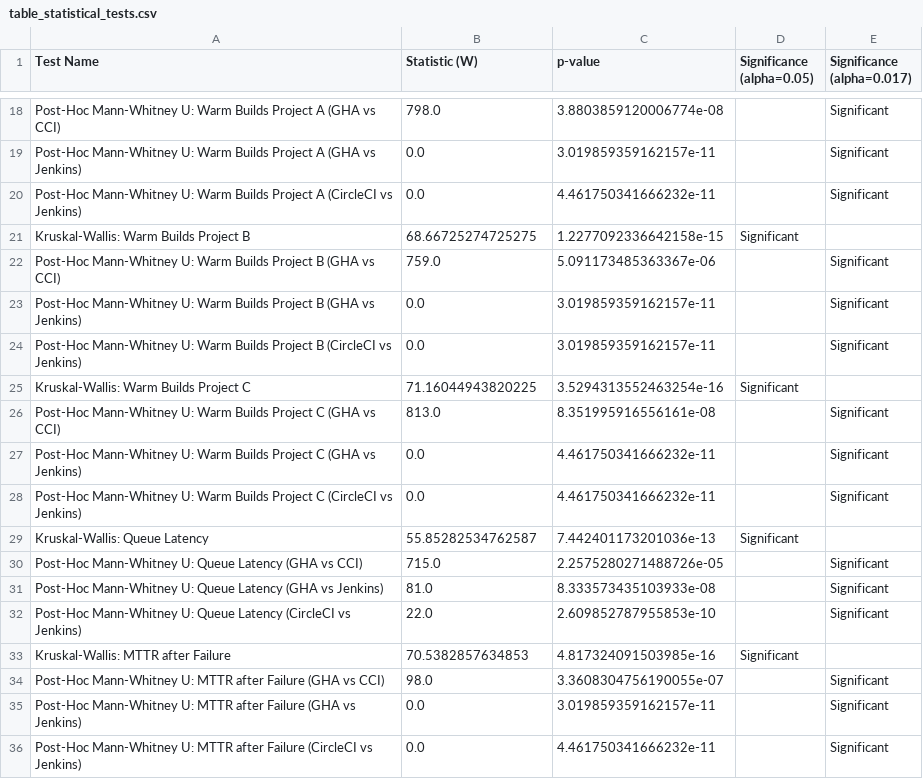
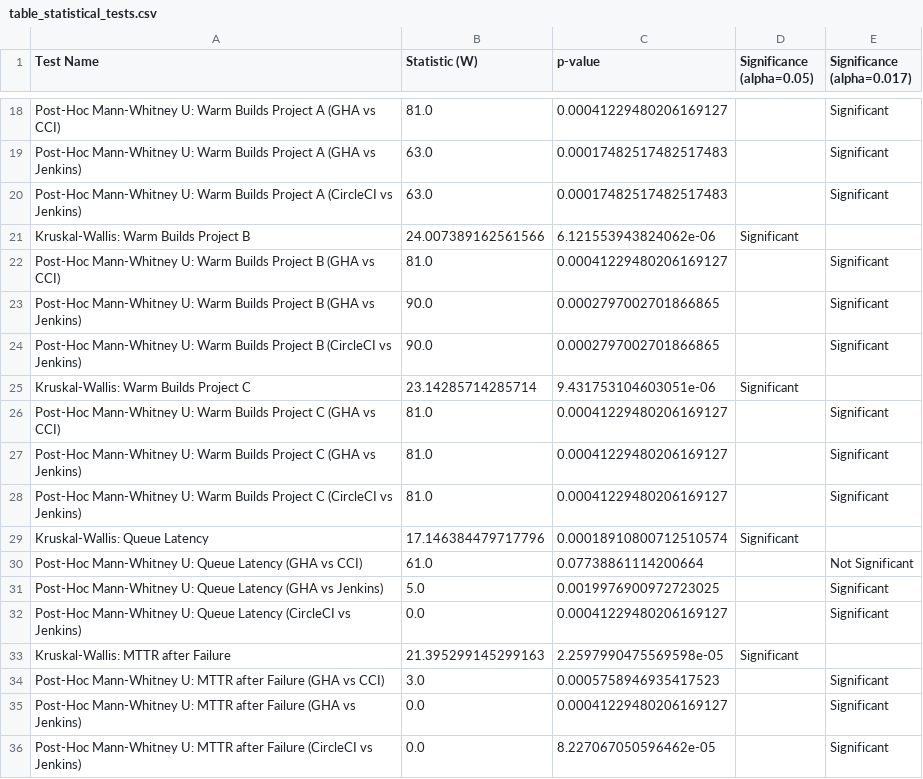
Before and after one commit to pudelroshan26-sudo/github_genkins_circleci, a CSV file: thesis_tables/table_statistical_tests.csv, drawn as a sheet; only a part is shown, gaps mark what is left out; the diff covers the shown part only; the diff names each change by its address in the sheet, - before the commit and + after, or states it on an @@ line.

```diff
--- a/thesis_tables/table_statistical_tests.csv
+++ b/thesis_tables/table_statistical_tests.csv
-B18 (Statistic (W)): 798.0
+B18 (Statistic (W)): 81.0
-C18 (p-value): 3.8803859120006774e-08
+C18 (p-value): 0.00041229480206169127
-B19:B20 (Statistic (W)): 0.0
+B19:B20 (Statistic (W)): 63.0
-C19 (p-value): 3.019859359162157e-11
+C19 (p-value): 0.00017482517482517483
-C20 (p-value): 4.461750341666232e-11
+C20 (p-value): 0.00017482517482517483
-B21 (Statistic (W)): 68.66725274725275
+B21 (Statistic (W)): 24.007389162561566
-C21 (p-value): 1.2277092336642158e-15
+C21 (p-value): 6.121553943824062e-06
-B22 (Statistic (W)): 759.0
+B22 (Statistic (W)): 81.0
-C22 (p-value): 5.091173485363367e-06
+C22 (p-value): 0.00041229480206169127
-B23:B24 (Statistic (W)): 0.0
+B23:B24 (Statistic (W)): 90.0
-C23:C24 (p-value): 3.019859359162157e-11
+C23:C24 (p-value): 0.0002797002701866865
-B25 (Statistic (W)): 71.16044943820225
+B25 (Statistic (W)): 23.14285714285714
-C25 (p-value): 3.5294313552463254e-16
+C25 (p-value): 9.431753104603051e-06
-B26 (Statistic (W)): 813.0
+B26 (Statistic (W)): 81.0
-C26 (p-value): 8.351995916556161e-08
+C26 (p-value): 0.00041229480206169127
-B27:B28 (Statistic (W)): 0.0
+B27:B28 (Statistic (W)): 81.0
-C27:C28 (p-value): 4.461750341666232e-11
+C27:C28 (p-value): 0.00041229480206169127
-B29 (Statistic (W)): 55.85282534762587
+B29 (Statistic (W)): 17.146384479717796
-C29 (p-value): 7.442401173201036e-13
+C29 (p-value): 0.00018910800712510574
-B30 (Statistic (W)): 715.0
+B30 (Statistic (W)): 61.0
-C30 (p-value): 2.2575280271488726e-05
+C30 (p-value): 0.07738861114200664
-E30 (Significance (alpha=0.017)): Significant
+E30 (Significance (alpha=0.017)): Not Significant
-B31 (Statistic (W)): 81.0
+B31 (Statistic (W)): 5.0
-C31 (p-value): 8.333573435103933e-08
+C31 (p-value): 0.0019976900972723025
-B32 (Statistic (W)): 22.0
+B32 (Statistic (W)): 0.0
-C32 (p-value): 2.609852787955853e-10
+C32 (p-value): 0.00041229480206169127
-B33 (Statistic (W)): 70.5382857634853
+B33 (Statistic (W)): 21.395299145299163
-C33 (p-value): 4.817324091503985e-16
+C33 (p-value): 2.2597990475569598e-05
-B34 (Statistic (W)): 98.0
+B34 (Statistic (W)): 3.0
-C34 (p-value): 3.3608304756190055e-07
+C34 (p-value): 0.0005758946935417523
-C35 (p-value): 3.019859359162157e-11
+C35 (p-value): 0.00041229480206169127
-C36 (p-value): 4.461750341666232e-11
+C36 (p-value): 8.227067050596462e-05
```
Also changed, not shown: 32 edited cells elsewhere in this file, thesis_tables/table_build_performance_summary.csv, thesis_tables/table_overall_scores.csv, 22 other files.
